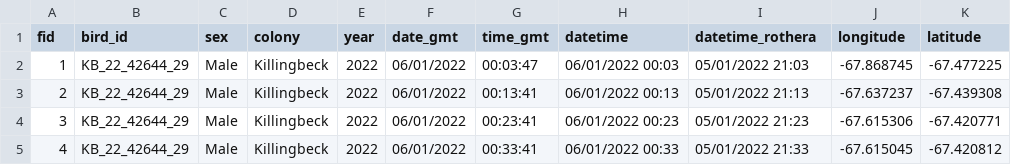
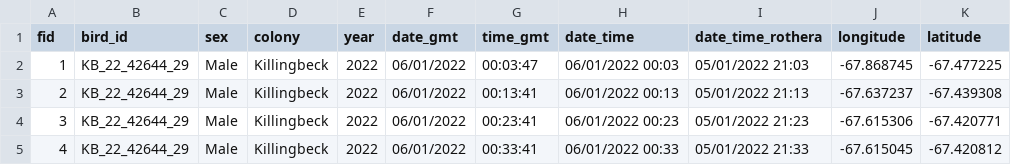
Before and after one commit to EvolEcolGroup/tidytracks, a CSV file: inst/extdata/shag_tidytrack_sample.csv, drawn as a sheet; only a part is shown.

Commit message:
clean up inconsistent use of _ for date_time

```diff
--- a/inst/extdata/shag_tidytrack_sample.csv
+++ b/inst/extdata/shag_tidytrack_sample.csv
@@ -1,2 +1,2 @@
-fid,bird_id,sex,colony,year,date_gmt,time_gmt,datetime,datetime_rothera,longitude,latitude
+fid,bird_id,sex,colony,year,date_gmt,time_gmt,date_time,date_time_rothera,longitude,latitude
 1,KB_22_42644_29,Male,Killingbeck,2022,06/01/2022,00:03:47,06/01/2022 00:03,05/01/2022 21:03,-67.868745,-67.477225
```
Also changed, not shown: 12 other files.
